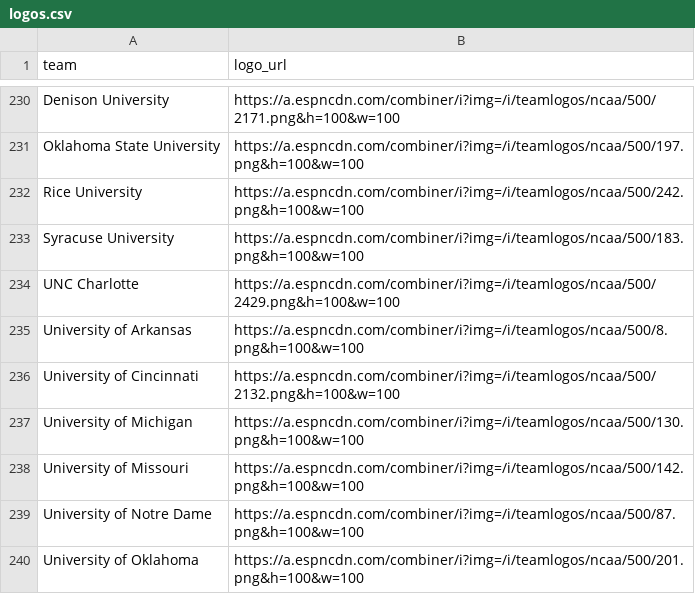
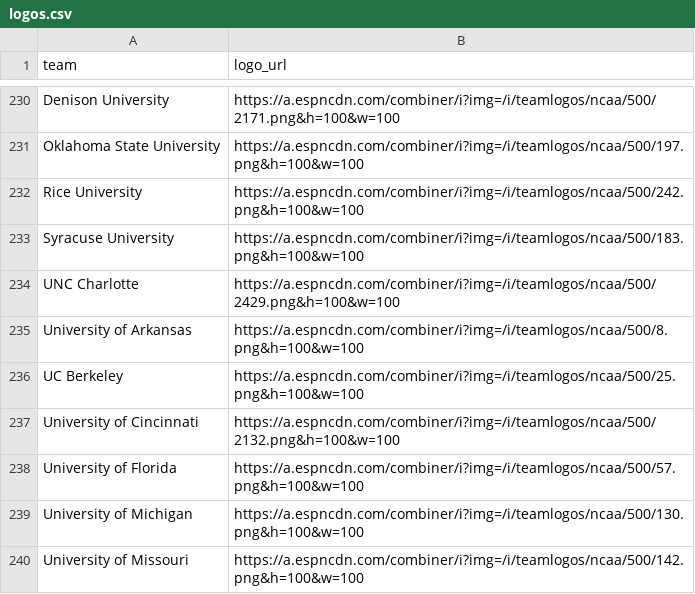
Before and after one commit to saberpowers/saberpowers.github.io, a CSV file: jobs/logos.csv, drawn as a sheet; only a part is shown, gaps mark what is left out; the shorter side is filled out with more unchanged rows; the diff names each change by its address in the sheet, - before the commit and + after, or states it on an @@ line.

```diff
--- a/jobs/logos.csv
+++ b/jobs/logos.csv
+row 236: UC Berkeley | https://a.espncdn.com/combiner/i?img=/i/teamlogos/ncaa/500/25.png&h=100&w=100
+row 238: University of Florida | https://a.espncdn.com/combiner/i?img=/i/teamlogos/ncaa/500/57.png&h=100&w=100
```
Also changed, not shown: jobs/jobs.csv.
